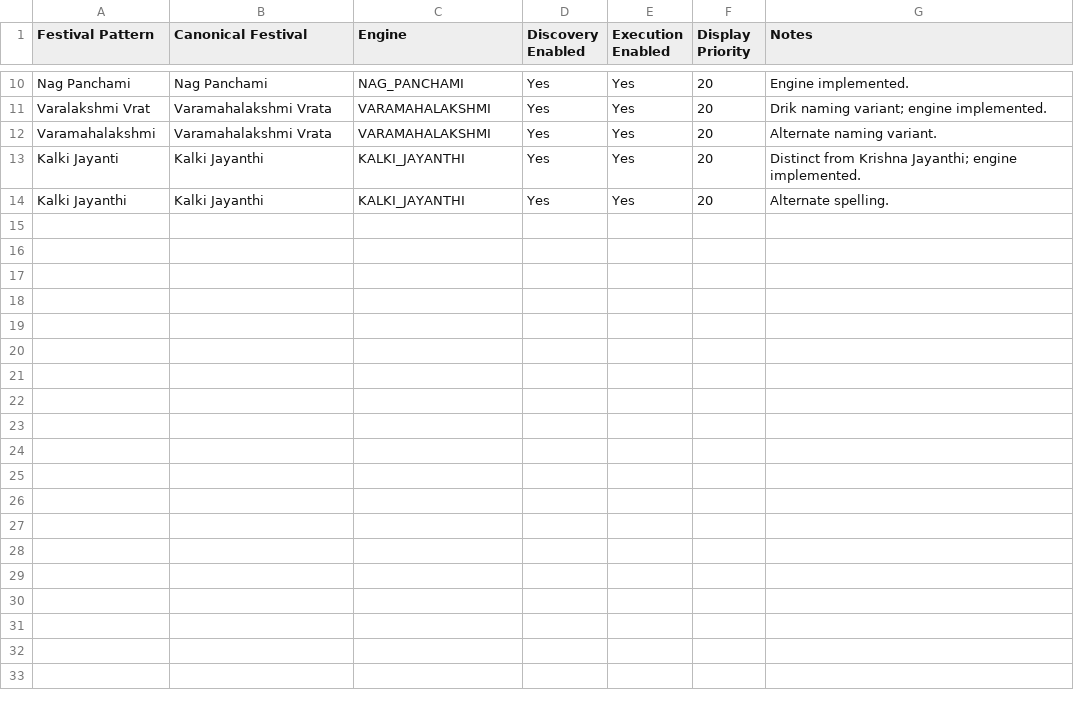
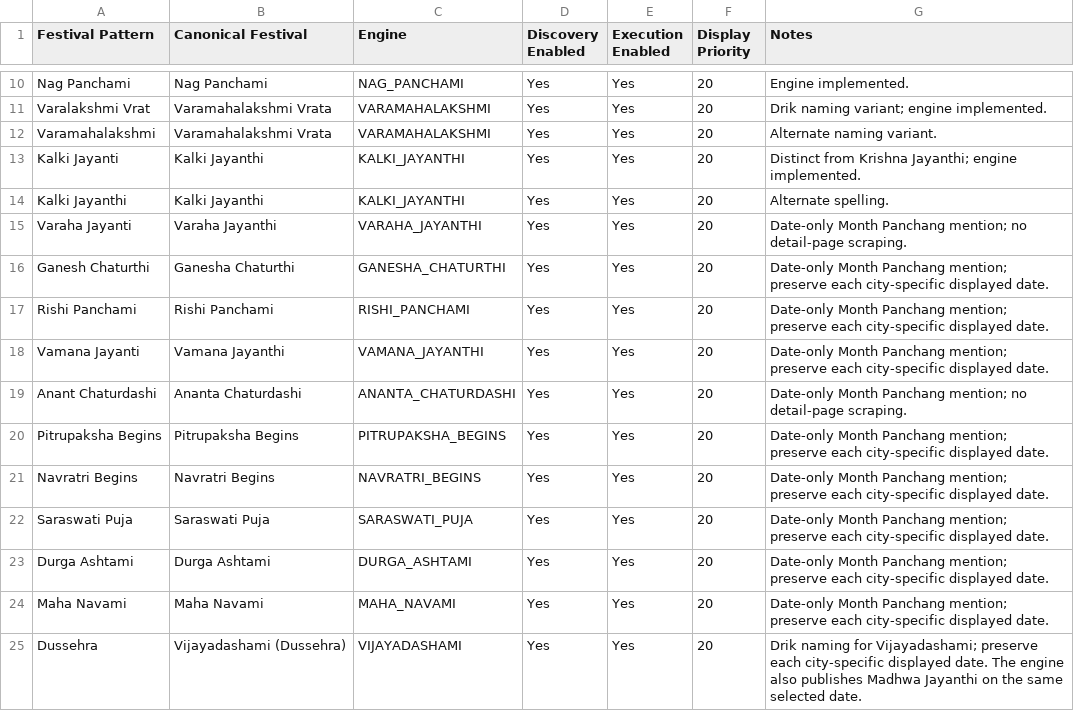
Before and after one commit to GlobalPanchanga/Panchaga_Code, a CSV file: festival_registry.csv, drawn as a sheet; only a part is shown, gaps mark what is left out.

```diff
--- a/festival_registry.csv
+++ b/festival_registry.csv
@@ -14 +14,12 @@ Kalki Jayanti,Kalki Jayanthi,KALKI_JAYANTHI,Yes,Yes,20,Distinct from Krishna Jay
 Kalki Jayanthi,Kalki Jayanthi,KALKI_JAYANTHI,Yes,Yes,20,Alternate spelling.
+Varaha Jayanti,Varaha Jayanthi,VARAHA_JAYANTHI,Yes,Yes,20,Date-only Month Panchang mention; no detail-page scraping.
+Ganesh Chaturthi,Ganesha Chaturthi,GANESHA_CHATURTHI,Yes,Yes,20,Date-only Month Panchang mention; preserve each city-specific displayed date.
+Rishi Panchami,Rishi Panchami,RISHI_PANCHAMI,Yes,Yes,20,Date-only Month Panchang mention; preserve each city-specific displayed date.
+Vamana Jayanti,Vamana Jayanthi,VAMANA_JAYANTHI,Yes,Yes,20,Date-only Month Panchang mention; preserve each city-specific displayed date.
+Anant Chaturdashi,Ananta Chaturdashi,ANANTA_CHATURDASHI,Yes,Yes,20,Date-only Month Panchang mention; no detail-page scraping.
+Pitrupaksha Begins,Pitrupaksha Begins,PITRUPAKSHA_BEGINS,Yes,Yes,20,Date-only Month Panchang mention; preserve each city-specific displayed date.
+Navratri Begins,Navratri Begins,NAVRATRI_BEGINS,Yes,Yes,20,Date-only Month Panchang mention; preserve each city-specific displayed date.
+Saraswati Puja,Saraswati Puja,SARASWATI_PUJA,Yes,Yes,20,Date-only Month Panchang mention; preserve each city-specific displayed date.
+Durga Ashtami,Durga Ashtami,DURGA_ASHTAMI,Yes,Yes,20,Date-only Month Panchang mention; preserve each city-specific displayed date.
+Maha Navami,Maha Navami,MAHA_NAVAMI,Yes,Yes,20,Date-only Month Panchang mention; preserve each city-specific displayed date.
+Dussehra,Vijayadashami (Dussehra),VIJAYADASHAMI,Yes,Yes,20,Drik naming for Vijayadashami; preserve each city-specific displayed date. The engine also publishes Madhwa Jayanthi on the same selected date.
```
Also changed, not shown: cities_panchanga_updated.csv, 4 other files.
